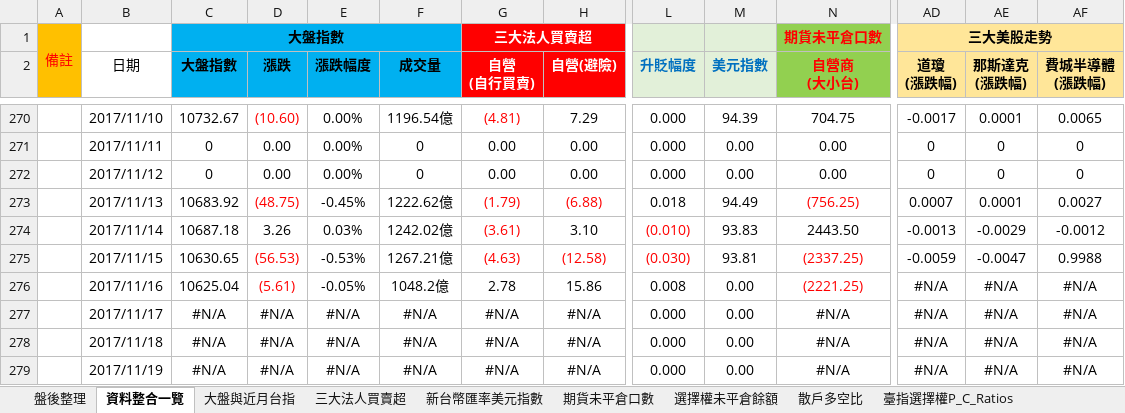
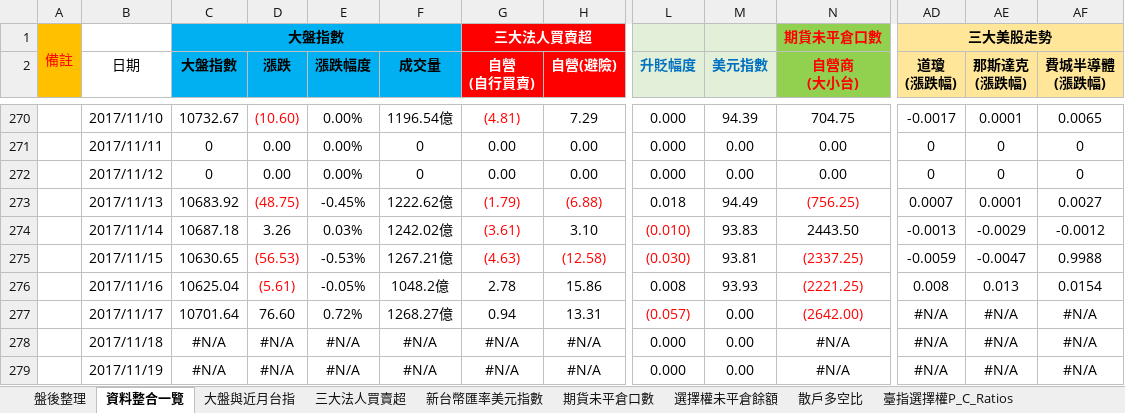
Before and after one commit to g301876/investment, an Excel workbook: stock market.xlsx, sheet 資料整合一覽, drawn as a sheet; only a part is shown, gaps mark what is left out; values as stored, in another font and other column widths than the file's, no borders; the diff covers the shown part only; the diff names each change by its address in the sheet, - before the commit and + after, or states it on an @@ line.

```diff
--- a/stock market.xlsx (sheet 資料整合一覽)
+++ b/stock market.xlsx (sheet 資料整合一覽)
-M276 (美元指數): 0.00
+M276 (美元指數): 93.93
-AD276 (道瓊 (漲跌幅)): #N/A
+AD276 (道瓊 (漲跌幅)): 0.008
-AE276 (那斯達克 (漲跌幅)): #N/A
+AE276 (那斯達克 (漲跌幅)): 0.013
-AF276 (費城半導體 (漲跌幅)): #N/A
+AF276 (費城半導體 (漲跌幅)): 0.0154
-C277 (大盤指數): #N/A
+C277 (大盤指數): 10701.64
-D277 (漲跌): #N/A
+D277 (漲跌): 76.60
-E277 (漲跌幅度): #N/A
+E277 (漲跌幅度): 0.72%
-F277 (成交量): #N/A
+F277 (成交量): 1268.27億
-G277 (自營 (自行買賣)): #N/A
+G277 (自營 (自行買賣)): 0.94
-H277 (自營(避險)): #N/A
+H277 (自營(避險)): 13.31
-L277 (升貶幅度): 0.000
+L277 (升貶幅度): (0.057)
-L277 text colour: black
+L277 text colour: #FF0000
-N277 (自營商 (大小台)): #N/A
+N277 (自營商 (大小台)): (2642.00)
-N277 text colour: black
+N277 text colour: #FF0000
```
Also changed, not shown: 18 edited cells elsewhere in this sheet, sheet 盤後整理, sheet 期貨大額交易人未沖銷部位, sheet 期貨未平倉口數, sheet 散戶多空比, sheet 三大美股走勢, sheet 大盤與近月台指, 4 more sheets, charts or pictures, tpex.xlsx, twse.xlsx.
